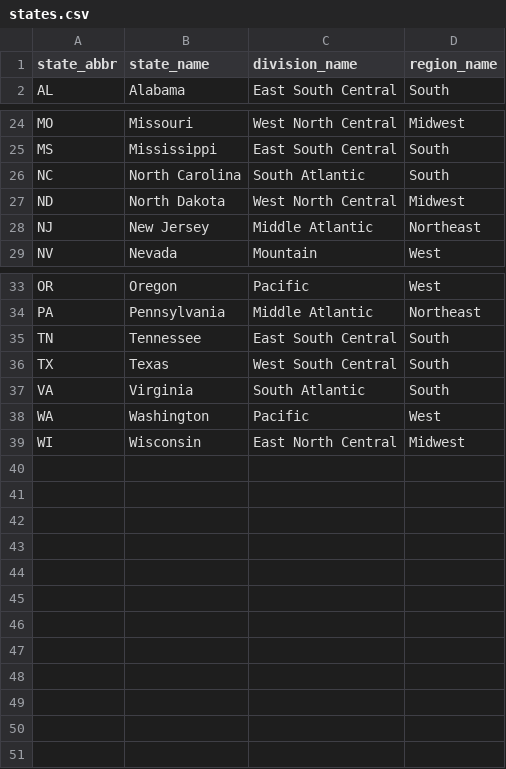
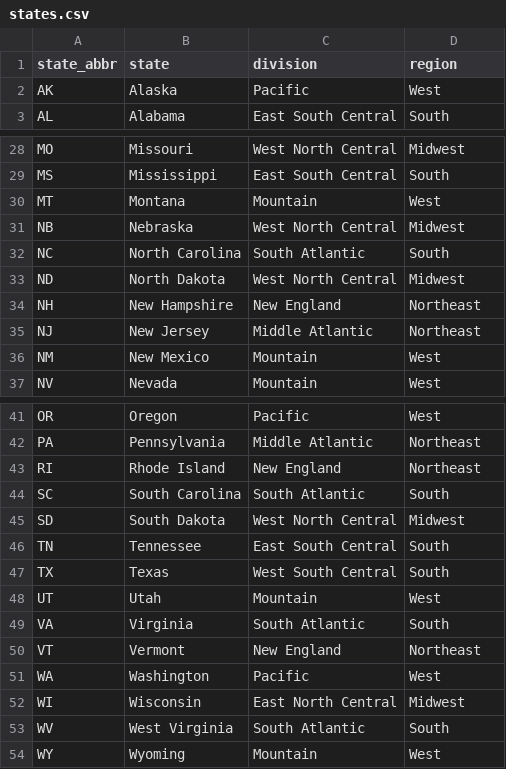
Before and after one commit to evacs/Project-3, a CSV file: etl/data/states.csv, drawn as a sheet; only a part is shown, gaps mark what is left out; the diff covers the shown part only.

```diff
--- a/etl/data/states.csv
+++ b/etl/data/states.csv
@@ -1,2 +1,3 @@
-state_abbr,state_name,division_name,region_name
+state_abbr,state,division,region
+AK,Alaska,Pacific,West
 AL,Alabama,East South Central,South
@@ -25,5 +29,9 @@ MO,Missouri,West North Central,Midwest
 MS,Mississippi,East South Central,South
+MT,Montana,Mountain,West
+NB,Nebraska,West North Central,Midwest
 NC,North Carolina,South Atlantic,South
 ND,North Dakota,West North Central,Midwest
+NH,New Hampshire,New England,Northeast
 NJ,New Jersey,Middle Atlantic,Northeast
+NM,New Mexico,Mountain,West
 NV,Nevada,Mountain,West
@@ -34,6 +42,13 @@ OR,Oregon,Pacific,West
 PA,Pennsylvania,Middle Atlantic,Northeast
+RI,Rhode Island,New England,Northeast
+SC,South Carolina,South Atlantic,South
+SD,South Dakota,West North Central,Midwest
 TN,Tennessee,East South Central,South
 TX,Texas,West South Central,South
+UT,Utah,Mountain,West
 VA,Virginia,South Atlantic,South
+VT,Vermont,New England,Northeast
 WA,Washington,Pacific,West
 WI,Wisconsin,East North Central,Midwest
+WV,West Virginia,South Atlantic,South
+WY,Wyoming,Mountain,West
```
Also changed, not shown: 3 added rows elsewhere in this file, 9 other files.
